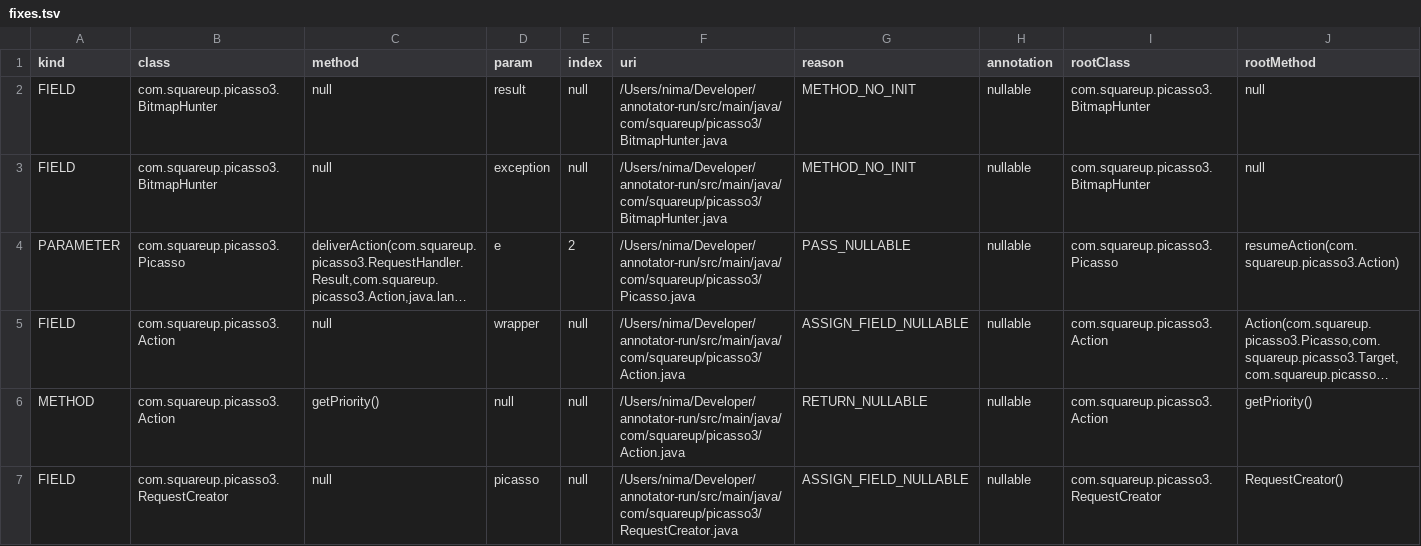
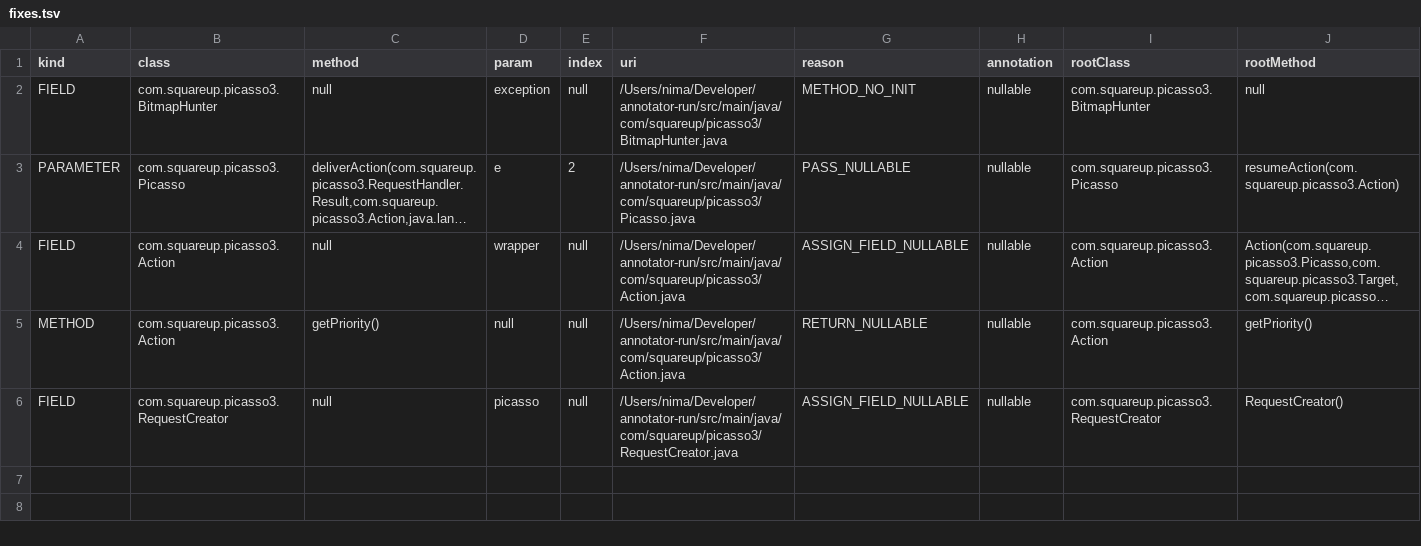
Before and after one commit to nimakarimipour/annotator-run, a TSV file: annotator-out/0/fixes.tsv, drawn as a sheet; long unchanged cells end in ….

Commit message:
fix error 3 - result

```diff
--- a/annotator-out/0/fixes.tsv
+++ b/annotator-out/0/fixes.tsv
@@ -1,3 +1,2 @@
 kind	class	method	param	index	uri	reason	annotation	rootClass	rootMethod
-FIELD	com.squareup.picasso3.BitmapHunter	null	result	null	/Users/nima/Developer/annotator-run/src/main/java/com/squareup/picasso3/BitmapHunter.java	METHOD_NO_INIT	nullable	com.squareup.picasso3.BitmapHunter	null
 FIELD	com.squareup.picasso3.BitmapHunter	null	exception	null	/Users/nima/Developer/annotator-run/src/main/java/com/squareup/picasso3/BitmapHunter.java	METHOD_NO_INIT	nullable	com.squareup.picasso3.BitmapHunter	null
```
Also changed, not shown: annotator-out/0/errors.tsv, 3 other files.
